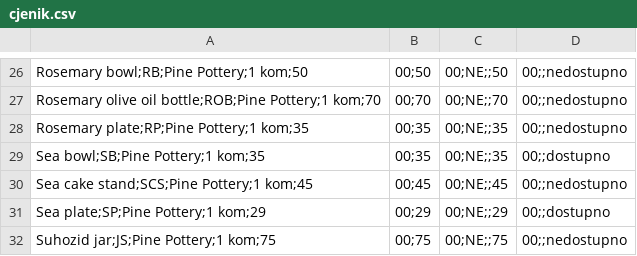
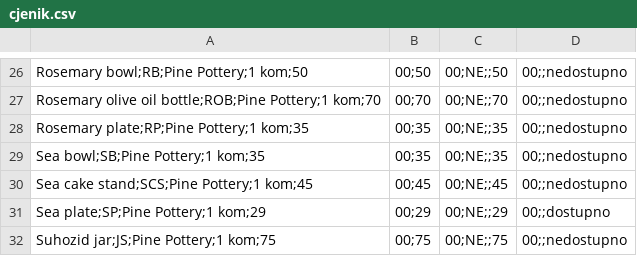
Before and after one commit to git-josip/pinepottery-cjenik, a CSV file: public/cjenik.csv, drawn as a sheet; only a part is shown, gaps mark what is left out.

Commit message:
Cjenik 2026-11-13

```diff
--- a/public/cjenik.csv
+++ b/public/cjenik.csv
@@ -28,3 +28,3 @@ Rosemary olive oil bottle;ROB;Pine Pottery;1 kom;70,00;70,00;NE;;70,00;;nedostup
 Rosemary plate;RP;Pine Pottery;1 kom;35,00;35,00;NE;;35,00;;nedostupno
-Sea bowl;SB;Pine Pottery;1 kom;35,00;35,00;NE;;35,00;;dostupno
+Sea bowl;SB;Pine Pottery;1 kom;35,00;35,00;NE;;35,00;;nedostupno
 Sea cake stand;SCS;Pine Pottery;1 kom;45,00;45,00;NE;;45,00;;nedostupno
```
Also changed, not shown: 6 other files.
